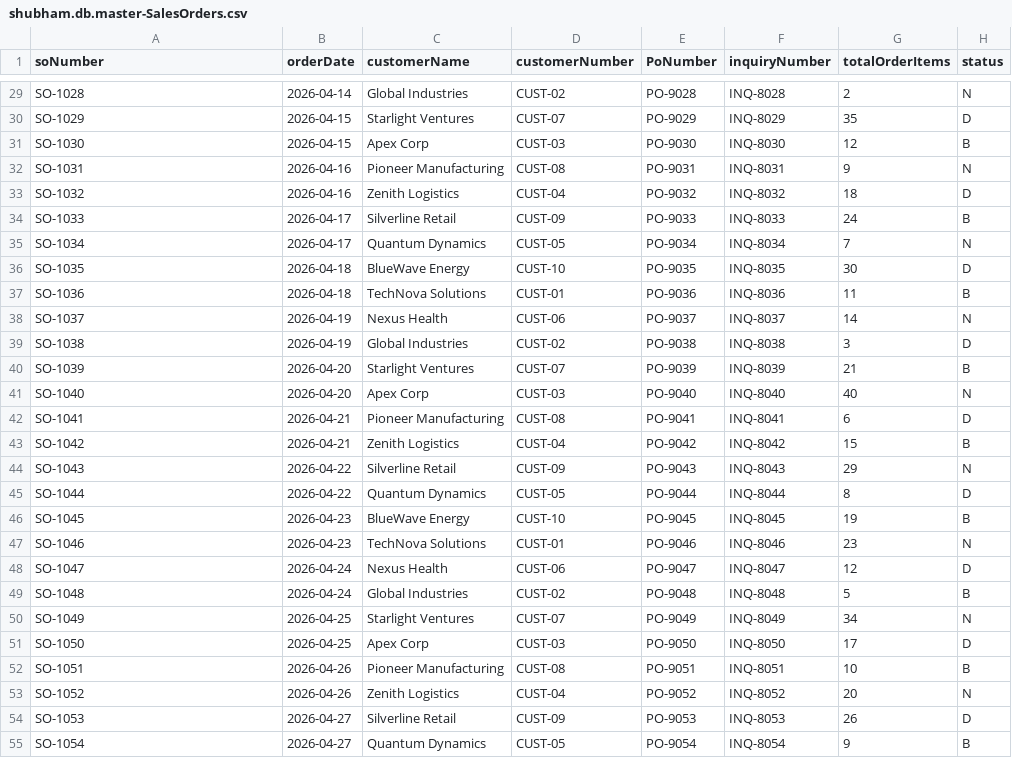
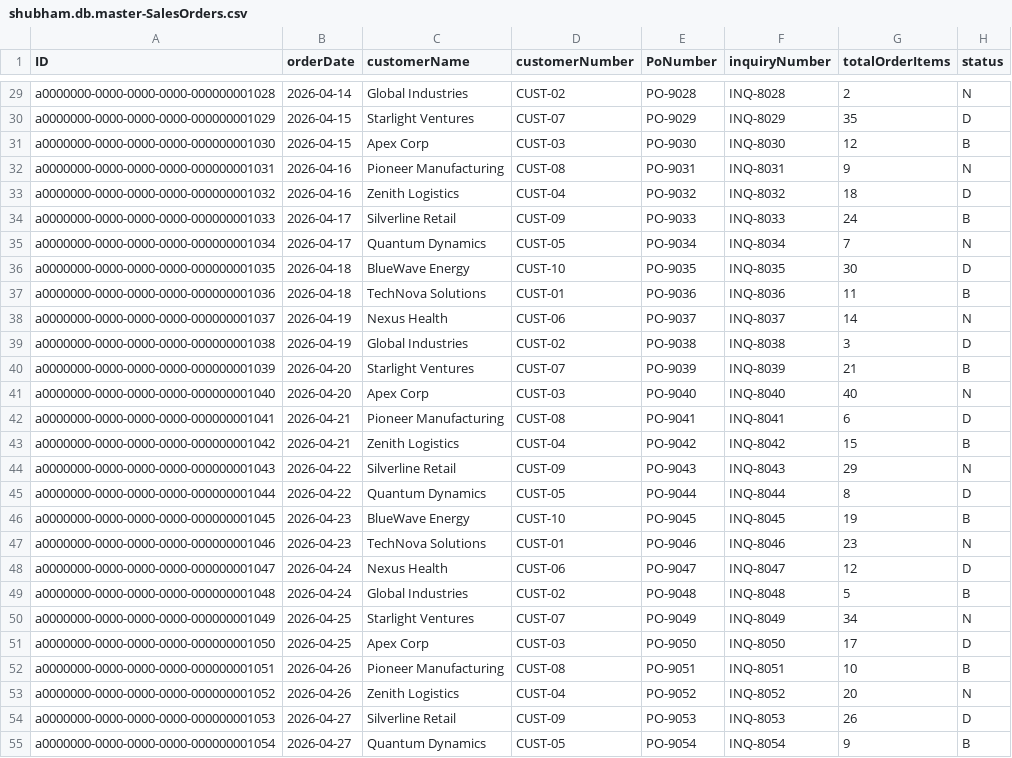
Before and after one commit to shubhamsk8989/CAPm2, a CSV file: db/data/shubham.db.master-SalesOrders.csv, drawn as a sheet; only a part is shown, gaps mark what is left out; the diff covers the shown part only; the diff names each change by its address in the sheet, - before the commit and + after, or states it on an @@ line.

```diff
--- a/db/data/shubham.db.master-SalesOrders.csv
+++ b/db/data/shubham.db.master-SalesOrders.csv
-A1: soNumber
+A1: ID
-A29 (ID): SO-1028
+A29 (ID): a0000000-0000-0000-0000-000000001028
-A30 (ID): SO-1029
+A30 (ID): a0000000-0000-0000-0000-000000001029
-A31 (ID): SO-1030
+A31 (ID): a0000000-0000-0000-0000-000000001030
-A32 (ID): SO-1031
+A32 (ID): a0000000-0000-0000-0000-000000001031
-A33 (ID): SO-1032
+A33 (ID): a0000000-0000-0000-0000-000000001032
-A34 (ID): SO-1033
+A34 (ID): a0000000-0000-0000-0000-000000001033
-A35 (ID): SO-1034
+A35 (ID): a0000000-0000-0000-0000-000000001034
-A36 (ID): SO-1035
+A36 (ID): a0000000-0000-0000-0000-000000001035
-A37 (ID): SO-1036
+A37 (ID): a0000000-0000-0000-0000-000000001036
-A38 (ID): SO-1037
+A38 (ID): a0000000-0000-0000-0000-000000001037
-A39 (ID): SO-1038
+A39 (ID): a0000000-0000-0000-0000-000000001038
-A40 (ID): SO-1039
+A40 (ID): a0000000-0000-0000-0000-000000001039
-A41 (ID): SO-1040
+A41 (ID): a0000000-0000-0000-0000-000000001040
-A42 (ID): SO-1041
+A42 (ID): a0000000-0000-0000-0000-000000001041
-A43 (ID): SO-1042
+A43 (ID): a0000000-0000-0000-0000-000000001042
-A44 (ID): SO-1043
+A44 (ID): a0000000-0000-0000-0000-000000001043
-A45 (ID): SO-1044
+A45 (ID): a0000000-0000-0000-0000-000000001044
-A46 (ID): SO-1045
+A46 (ID): a0000000-0000-0000-0000-000000001045
-A47 (ID): SO-1046
+A47 (ID): a0000000-0000-0000-0000-000000001046
-A48 (ID): SO-1047
+A48 (ID): a0000000-0000-0000-0000-000000001047
-A49 (ID): SO-1048
+A49 (ID): a0000000-0000-0000-0000-000000001048
-A50 (ID): SO-1049
+A50 (ID): a0000000-0000-0000-0000-000000001049
-A51 (ID): SO-1050
+A51 (ID): a0000000-0000-0000-0000-000000001050
-A52 (ID): SO-1051
+A52 (ID): a0000000-0000-0000-0000-000000001051
-A53 (ID): SO-1052
+A53 (ID): a0000000-0000-0000-0000-000000001052
-A54 (ID): SO-1053
+A54 (ID): a0000000-0000-0000-0000-000000001053
-A55 (ID): SO-1054
+A55 (ID): a0000000-0000-0000-0000-000000001054
```
Also changed, not shown: 74 edited cells elsewhere in this file, db/data/shubham.db.master-SalesOrders.texts.csv, 7 other files.
